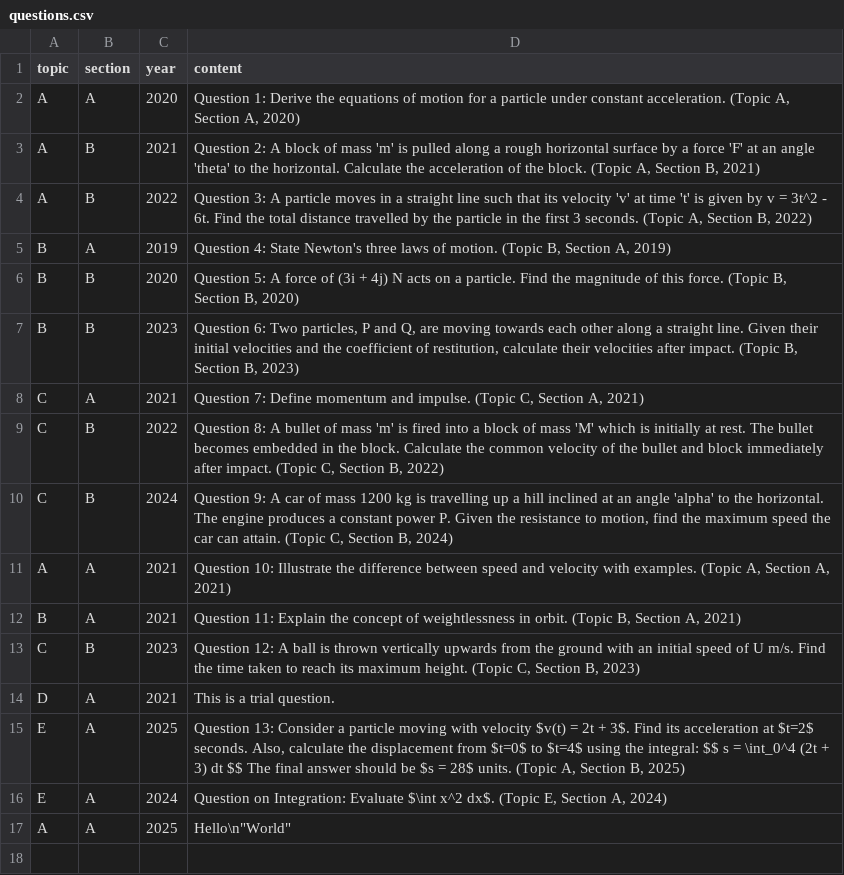
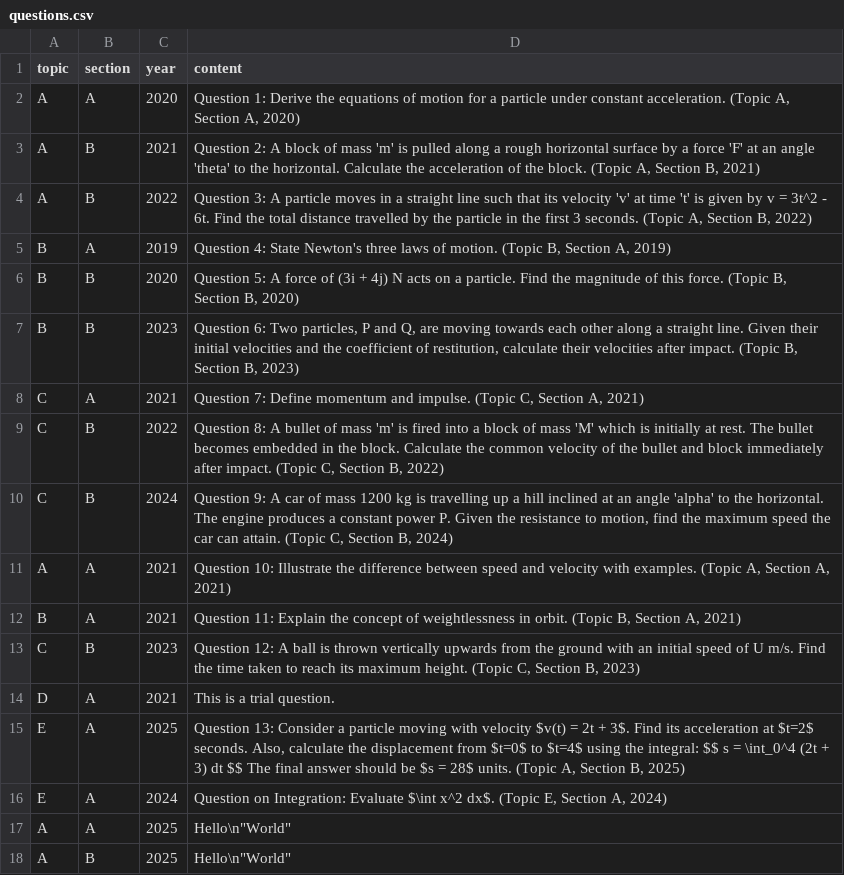
Before and after one commit to GHSMrAlvinChan/m1GHSpastpaperquestionbank, a CSV file: questions.csv, drawn as a sheet.

Commit message:
Update questions.csv

```diff
--- a/questions.csv
+++ b/questions.csv
@@ -17 +17,2 @@ E,A,2024,"Question on Integration: Evaluate $\int x^2 dx$. (Topic E, Section A,
 A,A,2025,"Hello"\n"World"
+A,B,2025,"Hello"\n"World"
```
